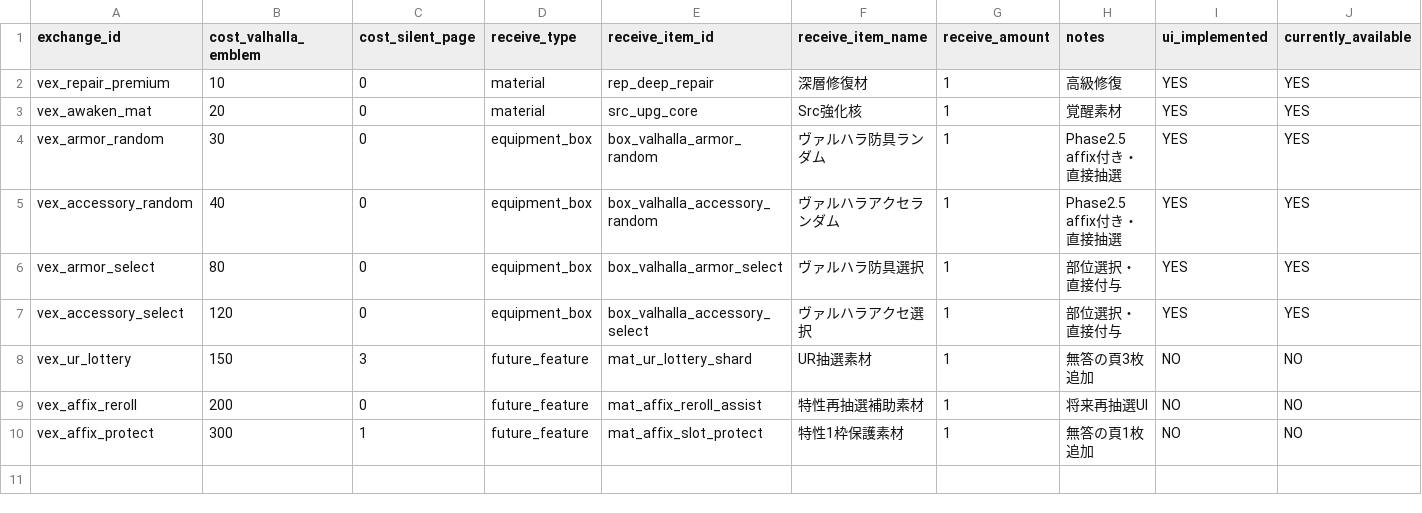
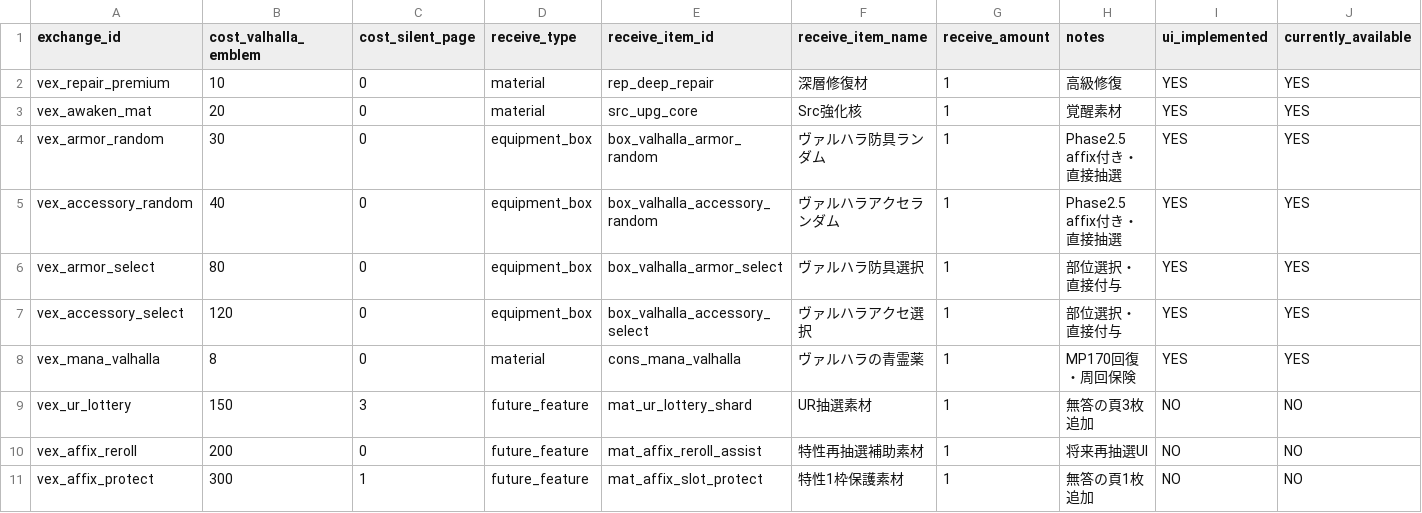
Before and after one commit to ysakoregapro-cpu/ashen-pilgrimage-bot, a CSV file: reports/guide/valhalla_exchange.csv, drawn as a sheet; the diff names each change by its address in the sheet, - before the commit and + after, or states it on an @@ line.

```diff
--- a/reports/guide/valhalla_exchange.csv
+++ b/reports/guide/valhalla_exchange.csv
+row 8: vex_mana_valhalla | 8 | 0 | material | cons_mana_valhalla | ヴァルハラの青霊薬 | 1 | MP170回復・周回保険 | YES | YES
```
Also changed, not shown: reports/economy-reward-balance-summary.csv, reports/guide/items.csv, 50 other files.
